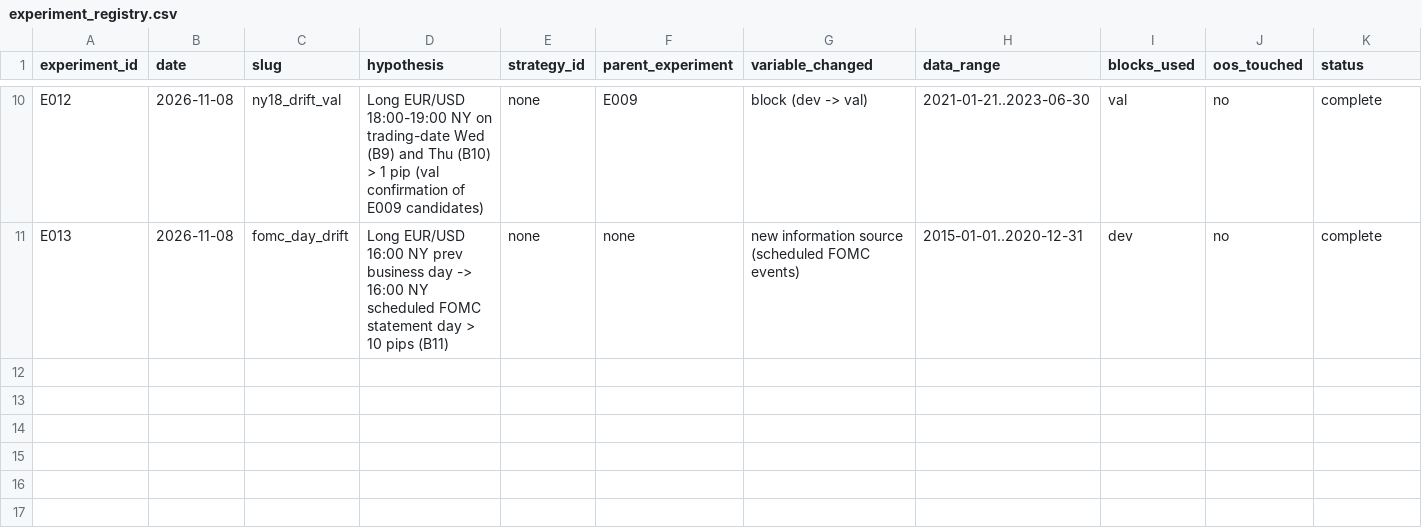
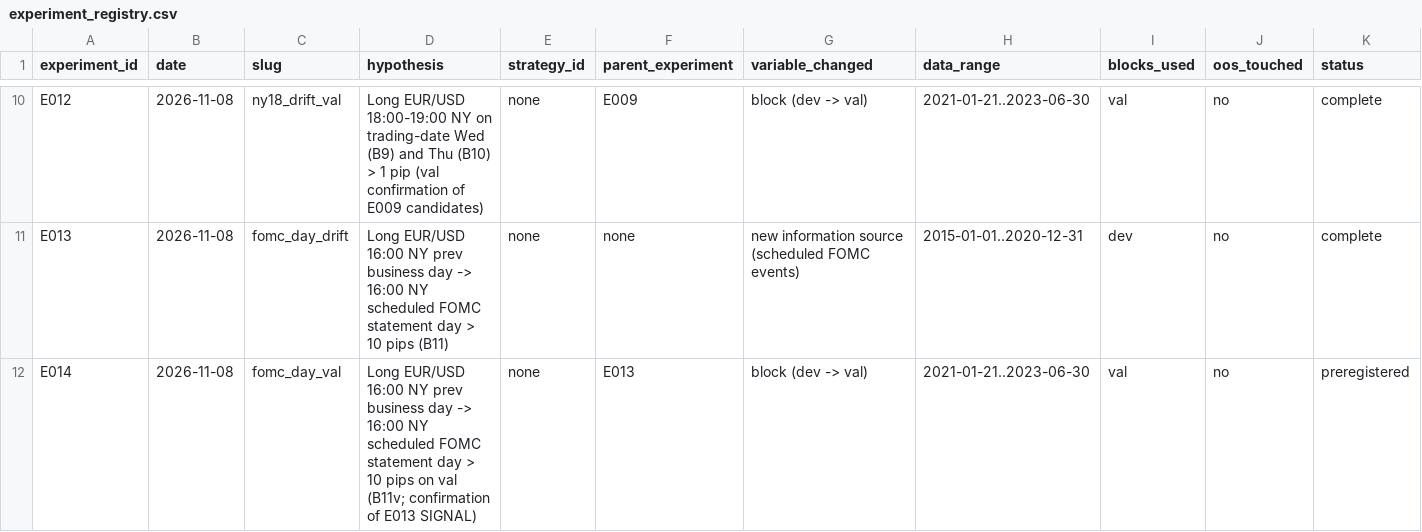
Before and after one commit to wernerh/fx-adaptive-research, a CSV file: experiments/experiment_registry.csv, drawn as a sheet; only a part is shown, gaps mark what is left out; rows hold the shown columns only; the diff names each change by its address in the sheet, - before the commit and + after, or states it on an @@ line.

```diff
--- a/experiments/experiment_registry.csv
+++ b/experiments/experiment_registry.csv
+row 12: E014 | 2026-11-08 | fomc_day_val | Long EUR/USD 16:00 NY prev business day -> 16:00 NY scheduled FOMC statement day > 10 pips on val (B11v; confirmation of E013 SIGNAL) | none | E013 | block (dev -> val) | 2021-01-21..2023-06-30 | val | no | preregistered
```
Also changed, not shown: 10 other files.
